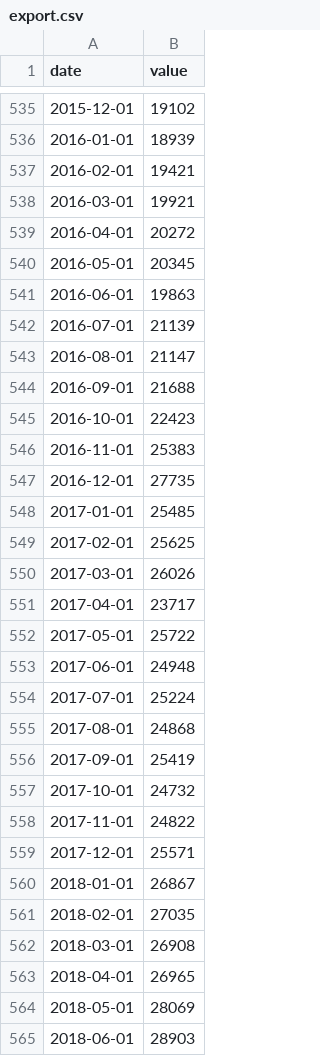
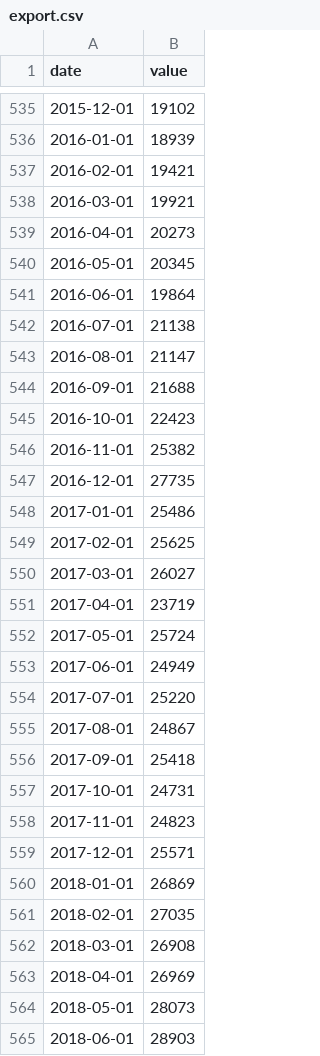
Before and after one commit to Allisterh/nowcasting-Australia, a CSV file: nowcasting_v2/data_raw/export.csv, drawn as a sheet; only a part is shown, gaps mark what is left out; the diff covers the shown part only.

```diff
--- a/nowcasting_v2/data_raw/export.csv
+++ b/nowcasting_v2/data_raw/export.csv
@@ -538,6 +538,6 @@ date,value
 2016-03-01,19921
-2016-04-01,20272
+2016-04-01,20273
 2016-05-01,20345
-2016-06-01,19863
-2016-07-01,21139
+2016-06-01,19864
+2016-07-01,21138
 2016-08-01,21147
@@ -545,21 +545,21 @@ date,value
 2016-10-01,22423
-2016-11-01,25383
+2016-11-01,25382
 2016-12-01,27735
-2017-01-01,25485
+2017-01-01,25486
 2017-02-01,25625
-2017-03-01,26026
-2017-04-01,23717
-2017-05-01,25722
-2017-06-01,24948
-2017-07-01,25224
-2017-08-01,24868
-2017-09-01,25419
-2017-10-01,24732
-2017-11-01,24822
+2017-03-01,26027
+2017-04-01,23719
+2017-05-01,25724
+2017-06-01,24949
+2017-07-01,25220
+2017-08-01,24867
+2017-09-01,25418
+2017-10-01,24731
+2017-11-01,24823
 2017-12-01,25571
-2018-01-01,26867
+2018-01-01,26869
 2018-02-01,27035
 2018-03-01,26908
-2018-04-01,26965
-2018-05-01,28069
+2018-04-01,26969
+2018-05-01,28073
 2018-06-01,28903
```
Also changed, not shown: 1 added row and 99 edited cells elsewhere in this file, nowcasting_v2/data_raw/fcmygbag10.csv, nowcasting_v2/data_raw/fcmygbag3.csv, 12 other files.
